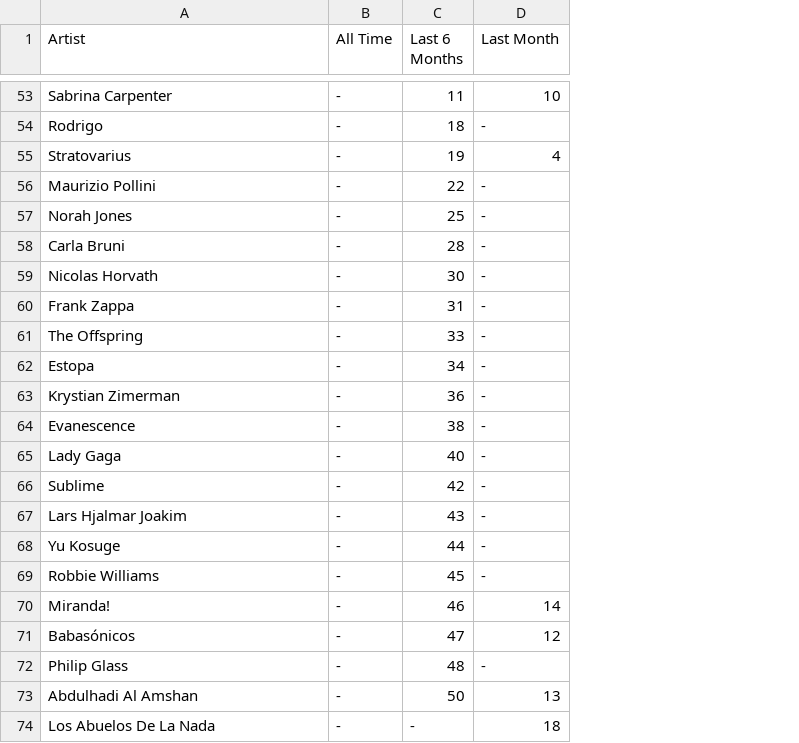
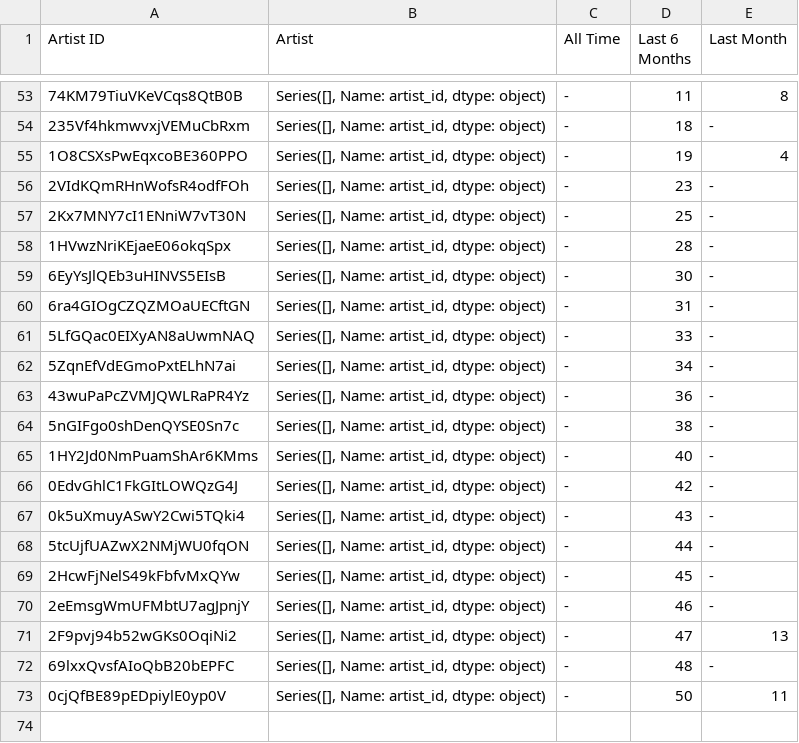
Before and after one commit to julianr-data/spotify-stats, a CSV file: test_csvs/big_artists_df.csv, drawn as a sheet; only a part is shown, gaps mark what is left out; removed rows and columns are numbered as before the commit, all else as after; the diff covers the shown part only; the diff names each change by its address in the sheet, - before the commit and + after, or states it on an @@ line.

Commit message:
Working on tops merger function based on ID instead of name, ran into index issue

```diff
--- a/test_csvs/big_artists_df.csv
+++ b/test_csvs/big_artists_df.csv
+column A (Artist ID), rows 53-73: 74KM79TiuVKeVCqs8QtB0B | 235Vf4hkmwvxjVEMuCbRxm | 1O8CSXsPwEqxcoBE360PPO | 2VIdKQmRHnWofsR4odfFOh | 2Kx7MNY7cI1ENniW7vT30N | 1HVwzNriKEjaeE06okqSpx | 6EyYsJlQEb3uHINVS5EIsB | 6ra4GIOgCZQZMOaUECftGN | 5LfGQac0EIXyAN8aUwmNAQ | 5ZqnEfVdEGmoPxtELhN7ai | 43wuPaPcZVMJQWLRaPR4Yz | 5nGIFgo0shDenQYSE0Sn7c | 1HY2Jd0NmPuamShAr6KMms | 0EdvGhlC1FkGItLOWQzG4J | 0k5uXmuyASwY2Cwi5TQki4 | 5tcUjfUAZwX2NMjWU0fqON | 2HcwFjNelS49kFbfvMxQYw | 2eEmsgWmUFMbtU7agJpnjY | 2F9pvj94b52wGKs0OqiNi2 | 69lxxQvsfAIoQbB20bEPFC | 0cjQfBE89pEDpiylE0yp0V
-B53 (Artist): Sabrina Carpenter
+B53 (Artist): Series([], Name: artist_id, dtype: object)
-E53 (Last Month): 10
+E53 (Last Month): 8
-B54 (Artist): Rodrigo
+B54 (Artist): Series([], Name: artist_id, dtype: object)
-B55 (Artist): Stratovarius
+B55 (Artist): Series([], Name: artist_id, dtype: object)
-B56 (Artist): Maurizio Pollini
+B56 (Artist): Series([], Name: artist_id, dtype: object)
-D56 (Last 6 Months): 22
+D56 (Last 6 Months): 23
-B57 (Artist): Norah Jones
+B57 (Artist): Series([], Name: artist_id, dtype: object)
-B58 (Artist): Carla Bruni
+B58 (Artist): Series([], Name: artist_id, dtype: object)
-B59 (Artist): Nicolas Horvath
+B59 (Artist): Series([], Name: artist_id, dtype: object)
-B60 (Artist): Frank Zappa
+B60 (Artist): Series([], Name: artist_id, dtype: object)
-B61 (Artist): The Offspring
+B61 (Artist): Series([], Name: artist_id, dtype: object)
-B62 (Artist): Estopa
+B62 (Artist): Series([], Name: artist_id, dtype: object)
-B63 (Artist): Krystian Zimerman
+B63 (Artist): Series([], Name: artist_id, dtype: object)
-B64 (Artist): Evanescence
+B64 (Artist): Series([], Name: artist_id, dtype: object)
-B65 (Artist): Lady Gaga
+B65 (Artist): Series([], Name: artist_id, dtype: object)
-B66 (Artist): Sublime
+B66 (Artist): Series([], Name: artist_id, dtype: object)
-B67 (Artist): Lars Hjalmar Joakim
+B67 (Artist): Series([], Name: artist_id, dtype: object)
-B68 (Artist): Yu Kosuge
+B68 (Artist): Series([], Name: artist_id, dtype: object)
-B69 (Artist): Robbie Williams
+B69 (Artist): Series([], Name: artist_id, dtype: object)
-B70 (Artist): Miranda!
+B70 (Artist): Series([], Name: artist_id, dtype: object)
-E70 (Last Month): 14
+E70 (Last Month): -
-B71 (Artist): Babasónicos
+B71 (Artist): Series([], Name: artist_id, dtype: object)
-E71 (Last Month): 12
+E71 (Last Month): 13
-B72 (Artist): Philip Glass
+B72 (Artist): Series([], Name: artist_id, dtype: object)
-B73 (Artist): Abdulhadi Al Amshan
+B73 (Artist): Series([], Name: artist_id, dtype: object)
-E73 (Last Month): 13
+E73 (Last Month): 11
-row 74: Los Abuelos De La Nada | - | - | 18
```
Also changed, not shown: 4 added rows, 4 removed rows and 55 edited cells elsewhere in this file, test_csvs/user_top_tracks_long_term_df.csv, test_csvs/user_top_tracks_medium_term_df.csv, 11 other files.
